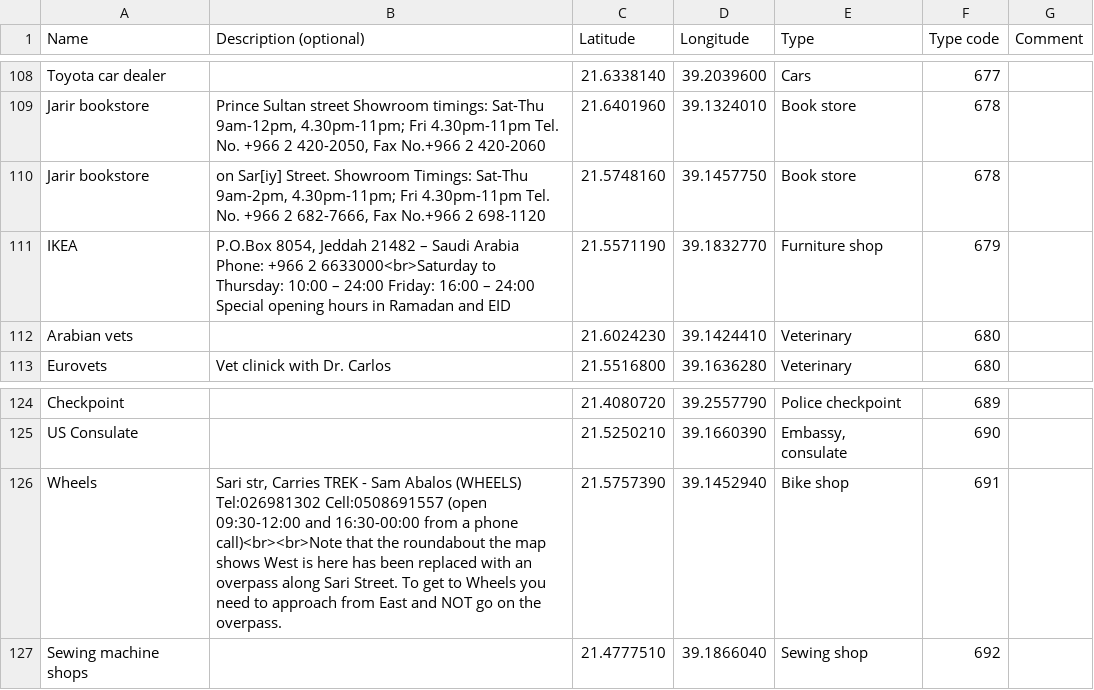
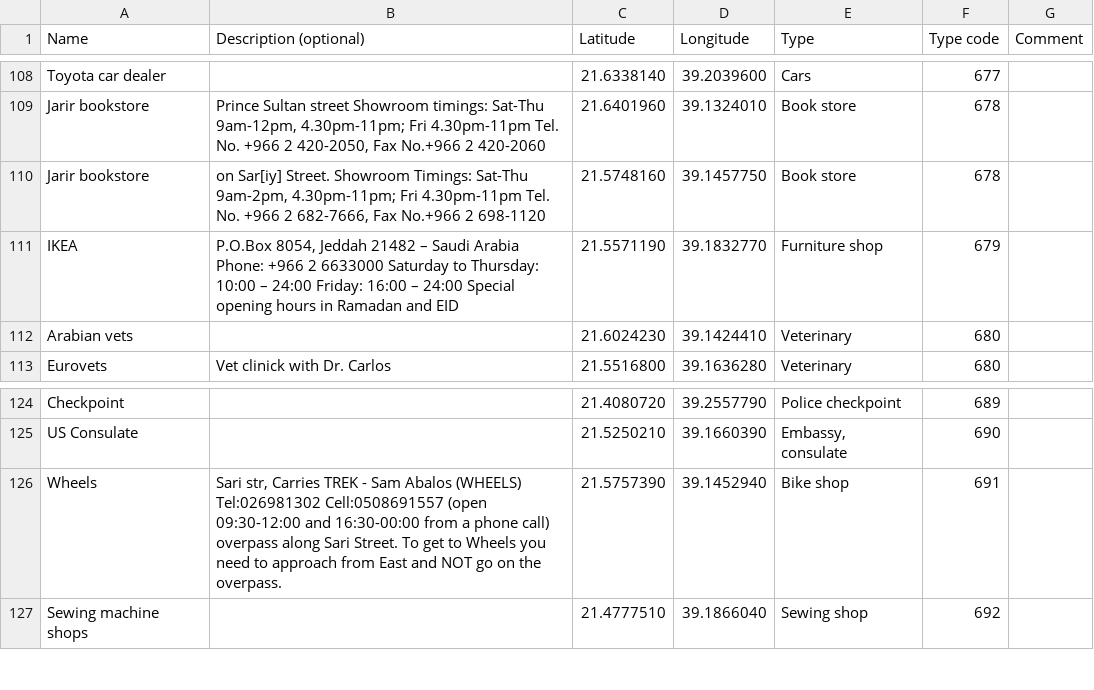
Before and after one commit to Virtakuono/.kml-repository, a TSV file: JeddahPOIs.tsv, drawn as a sheet; only a part is shown, gaps mark what is left out.

Commit message:
Add a list of POIs to the html file

```diff
--- a/JeddahPOIs.tsv
+++ b/JeddahPOIs.tsv
@@ -110,3 +110,3 @@ Jarir bookstore	Prince Sultan street Showroom timings: Sat-Thu 9am-12pm, 4.30pm-
 Jarir bookstore	on Sar[iy] Street. Showroom Timings: Sat-Thu 9am-2pm, 4.30pm-11pm; Fri 4.30pm-11pm Tel. No. +966 2 682-7666, Fax No.+966 2 698-1120	21.5748160	39.1457750	Book store	678	
-IKEA	P.O.Box 8054, Jeddah 21482 – Saudi Arabia Phone: +966 2 6633000<br>Saturday to Thursday: 10:00 – 24:00 Friday: 16:00 – 24:00 Special opening hours in Ramadan and EID	21.5571190	39.1832770	Furniture shop	679	
+IKEA	P.O.Box 8054, Jeddah 21482 – Saudi Arabia Phone: +966 2 6633000 Saturday to Thursday: 10:00 – 24:00 Friday: 16:00 – 24:00 Special opening hours in Ramadan and EID	21.5571190	39.1832770	Furniture shop	679	
 Arabian vets		21.6024230	39.1424410	Veterinary	680	
@@ -125,3 +125,3 @@ Checkpoint		21.4080720	39.2557790	Police checkpoint	689
 US Consulate		21.5250210	39.1660390	Embassy, consulate	690	
-Wheels	Sari str, Carries TREK - Sam Abalos (WHEELS) Tel:026981302 Cell:0508691557 (open 09:30-12:00 and 16:30-00:00 from a phone call)<br><br>Note that the roundabout the map shows West is here has been replaced with an overpass along Sari Street. To get to Wheels you need to approach from East and NOT go on the overpass.	21.5757390	39.1452940	Bike shop	691	
+Wheels	Sari str, Carries TREK - Sam Abalos (WHEELS) Tel:026981302 Cell:0508691557 (open 09:30-12:00 and 16:30-00:00 from a phone call) overpass along Sari Street. To get to Wheels you need to approach from East and NOT go on the overpass.	21.5757390	39.1452940	Bike shop	691	
 Sewing machine shops		21.4777510	39.1866040	Sewing shop	692	
```
Also changed, not shown: 7 other files.
